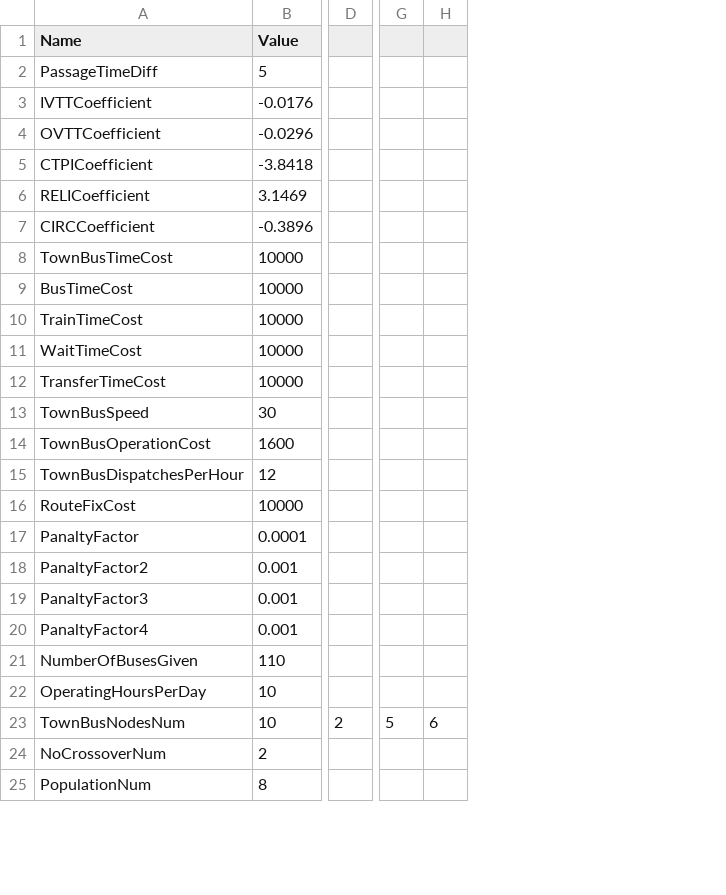
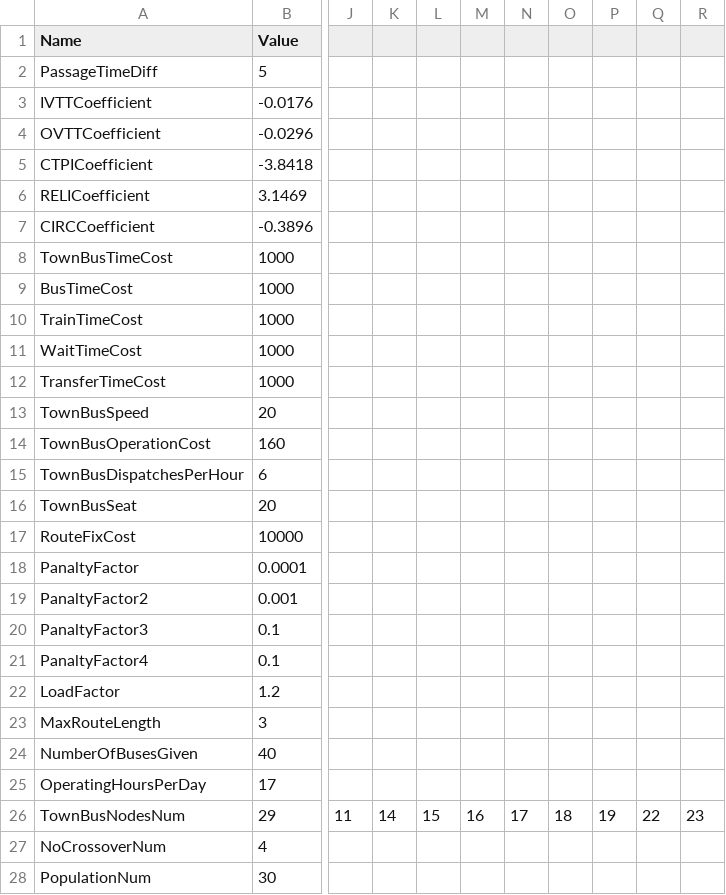
Before and after one commit to daydream89/FBNDP-MLTN, a CSV file: Debug/Input/0_UserInput.csv, drawn as a sheet; only a part is shown, gaps mark what is left out; removed rows and columns are numbered as before the commit, all else as after; rows hold the shown columns only; the diff covers the shown part only; the diff names each change by its address in the sheet, - before the commit and + after, or states it on an @@ line.

Commit message:
UserInputData Add

```diff
--- a/Debug/Input/0_UserInput.csv
+++ b/Debug/Input/0_UserInput.csv
-column D, row 23: 2
-column G, row 23: 5
-column H, row 23: 6
+column J, row 26: 11
+column K, row 26: 14
+column L, row 26: 15
+column M, row 26: 16
+column N, row 26: 17
+column O, row 26: 18
+column P, row 26: 19
+column Q, row 26: 22
+column R, row 26: 23
-B8:B12 (Value): 10000
+B8:B12 (Value): 1000
-B13 (Value): 30
+B13 (Value): 20
-B14 (Value): 1600
+B14 (Value): 160
-B15 (Value): 12
+B15 (Value): 6
+row 16: TownBusSeat | 20
-B20:B21 (Value): 0.001
+B20:B21 (Value): 0.1
+row 22: LoadFactor | 1.2
+row 23: MaxRouteLength | 3
-B24 (Value): 110
+B24 (Value): 40
-B25 (Value): 10
+B25 (Value): 17
-B26 (Value): 10
+B26 (Value): 29
-B27 (Value): 2
+B27 (Value): 4
-B28 (Value): 8
+B28 (Value): 30
```
Also changed, not shown: 3 added rows, 13 added columns and 3 edited cells elsewhere in this file.
